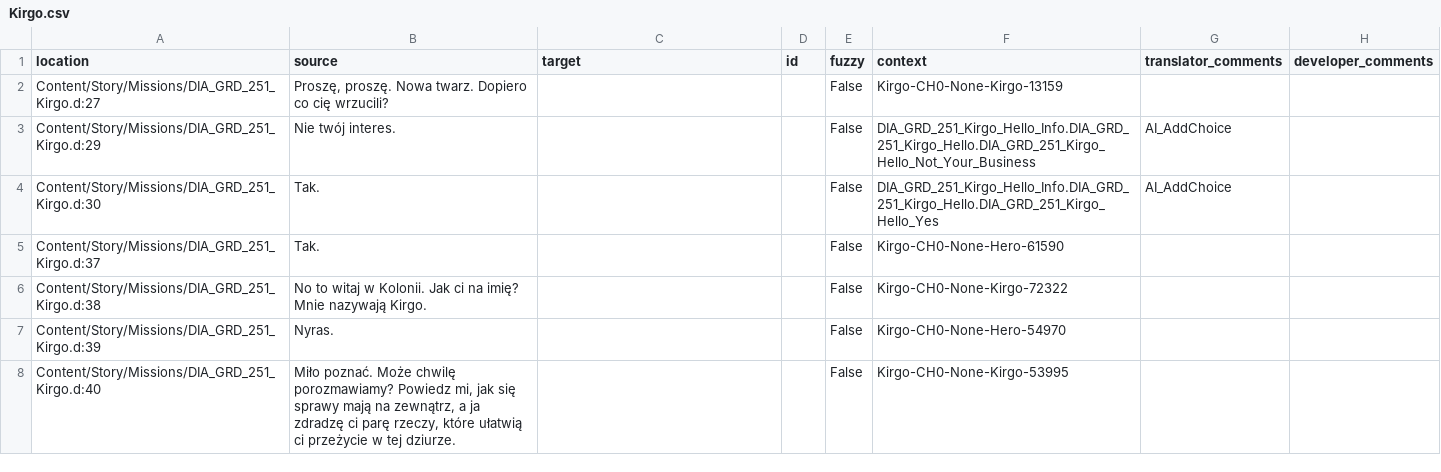
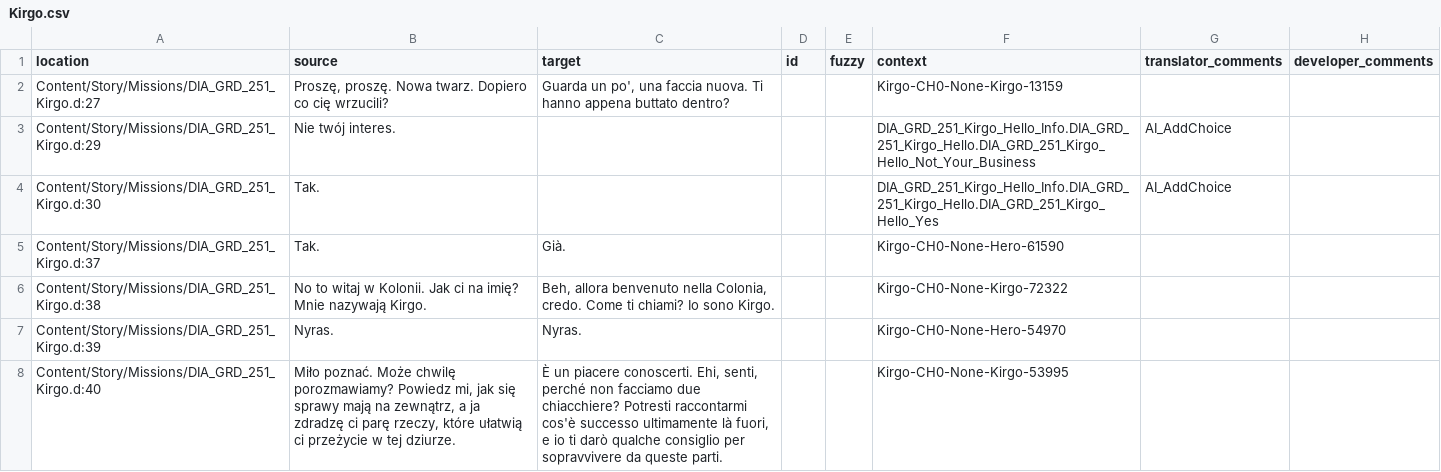
Before and after one commit to Nyras-Enjoyers/nyras-prologue-demake-scripts, a CSV file: .translations/it/Kirgo.csv, drawn as a sheet; only a part is shown; the diff covers the shown part only.

Commit message:
Added translation using Weblate (Italian)

```diff
--- a/.translations/it/Kirgo.csv
+++ b/.translations/it/Kirgo.csv
@@ -1,8 +1,8 @@
 "location","source","target","id","fuzzy","context","translator_comments","developer_comments"
-"Content/Story/Missions/DIA_GRD_251_Kirgo.d:27","Proszę, proszę. Nowa twarz. Dopiero co cię wrzucili?","","","False","Kirgo-CH0-None-Kirgo-13159","",""
-"Content/Story/Missions/DIA_GRD_251_Kirgo.d:29","Nie twój interes.","","","False","DIA_GRD_251_Kirgo_Hello_Info.DIA_GRD_251_Kirgo_Hello.DIA_GRD_251_Kirgo_Hello_Not_Your_Business","AI_AddChoice",""
-"Content/Story/Missions/DIA_GRD_251_Kirgo.d:30","Tak.","","","False","DIA_GRD_251_Kirgo_Hello_Info.DIA_GRD_251_Kirgo_Hello.DIA_GRD_251_Kirgo_Hello_Yes","AI_AddChoice",""
-"Content/Story/Missions/DIA_GRD_251_Kirgo.d:37","Tak.","","","False","Kirgo-CH0-None-Hero-61590","",""
-"Content/Story/Missions/DIA_GRD_251_Kirgo.d:38","No to witaj w Kolonii. Jak ci na imię? Mnie nazywają Kirgo.","","","False","Kirgo-CH0-None-Kirgo-72322","",""
-"Content/Story/Missions/DIA_GRD_251_Kirgo.d:39","Nyras.","","","False","Kirgo-CH0-None-Hero-54970","",""
-"Content/Story/Missions/DIA_GRD_251_Kirgo.d:40","Miło poznać. Może chwilę porozmawiamy? Powiedz mi, jak się sprawy mają na zewnątrz, a ja zdradzę ci parę rzeczy, które ułatwią ci przeżycie w tej dziurze.","","","False","Kirgo-CH0-None-Kirgo-53995","",""
+"Content/Story/Missions/DIA_GRD_251_Kirgo.d:27","Proszę, proszę. Nowa twarz. Dopiero co cię wrzucili?","Guarda un po', una faccia nuova. Ti hanno appena buttato dentro?","","","Kirgo-CH0-None-Kirgo-13159","",""
+"Content/Story/Missions/DIA_GRD_251_Kirgo.d:29","Nie twój interes.","","","","DIA_GRD_251_Kirgo_Hello_Info.DIA_GRD_251_Kirgo_Hello.DIA_GRD_251_Kirgo_Hello_Not_Your_Business","AI_AddChoice",""
+"Content/Story/Missions/DIA_GRD_251_Kirgo.d:30","Tak.","","","","DIA_GRD_251_Kirgo_Hello_Info.DIA_GRD_251_Kirgo_Hello.DIA_GRD_251_Kirgo_Hello_Yes","AI_AddChoice",""
+"Content/Story/Missions/DIA_GRD_251_Kirgo.d:37","Tak.","Già.","","","Kirgo-CH0-None-Hero-61590","",""
+"Content/Story/Missions/DIA_GRD_251_Kirgo.d:38","No to witaj w Kolonii. Jak ci na imię? Mnie nazywają Kirgo.","Beh, allora benvenuto nella Colonia, credo. Come ti chiami? Io sono Kirgo.","","","Kirgo-CH0-None-Kirgo-72322","",""
+"Content/Story/Missions/DIA_GRD_251_Kirgo.d:39","Nyras.","Nyras.","","","Kirgo-CH0-None-Hero-54970","",""
+"Content/Story/Missions/DIA_GRD_251_Kirgo.d:40","Miło poznać. Może chwilę porozmawiamy? Powiedz mi, jak się sprawy mają na zewnątrz, a ja zdradzę ci parę rzeczy, które ułatwią ci przeżycie w tej dziurze.","È un piacere conoscerti. Ehi, senti, perché non facciamo due chiacchiere? Potresti raccontarmi cos'è successo ultimamente là fuori, e io ti darò qualche consiglio per sopravvivere da queste parti. ","","","Kirgo-CH0-None-Kirgo-53995","",""
```
Also changed, not shown: 157 edited cells elsewhere in this file, .translations/it/Items.csv, .translations/it/PC_Thief.csv, 9 other files.
